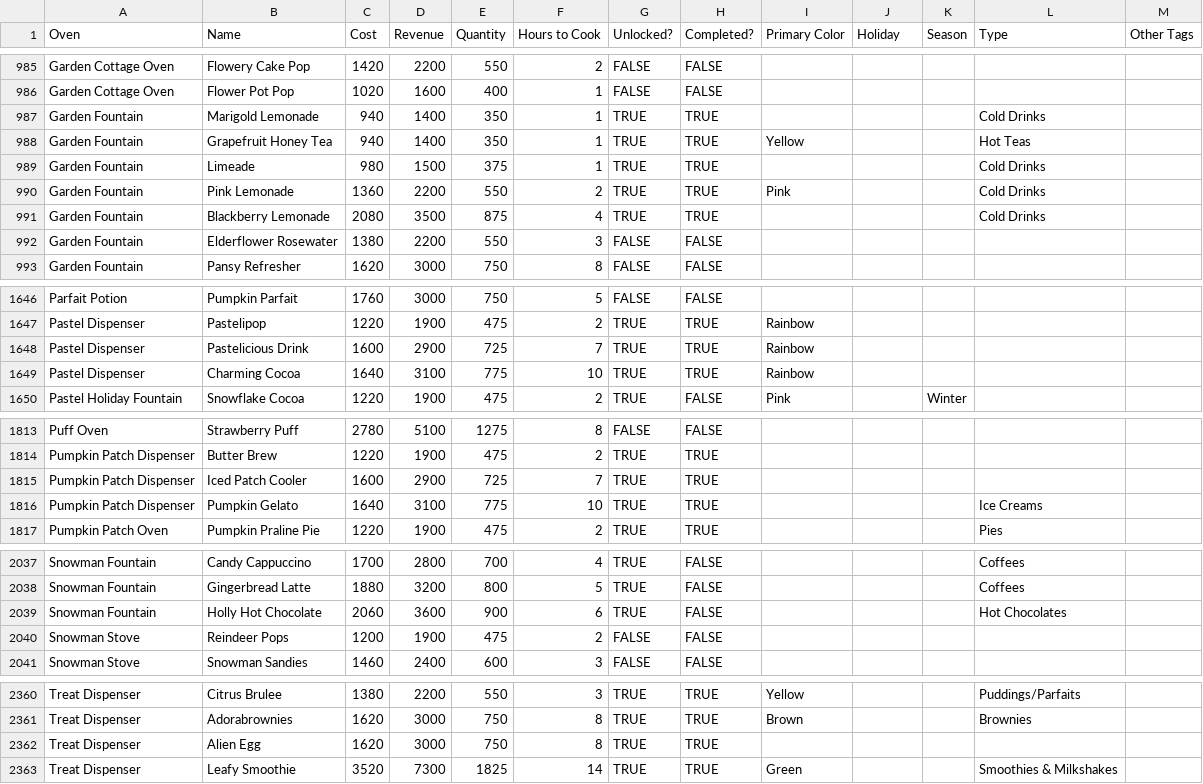
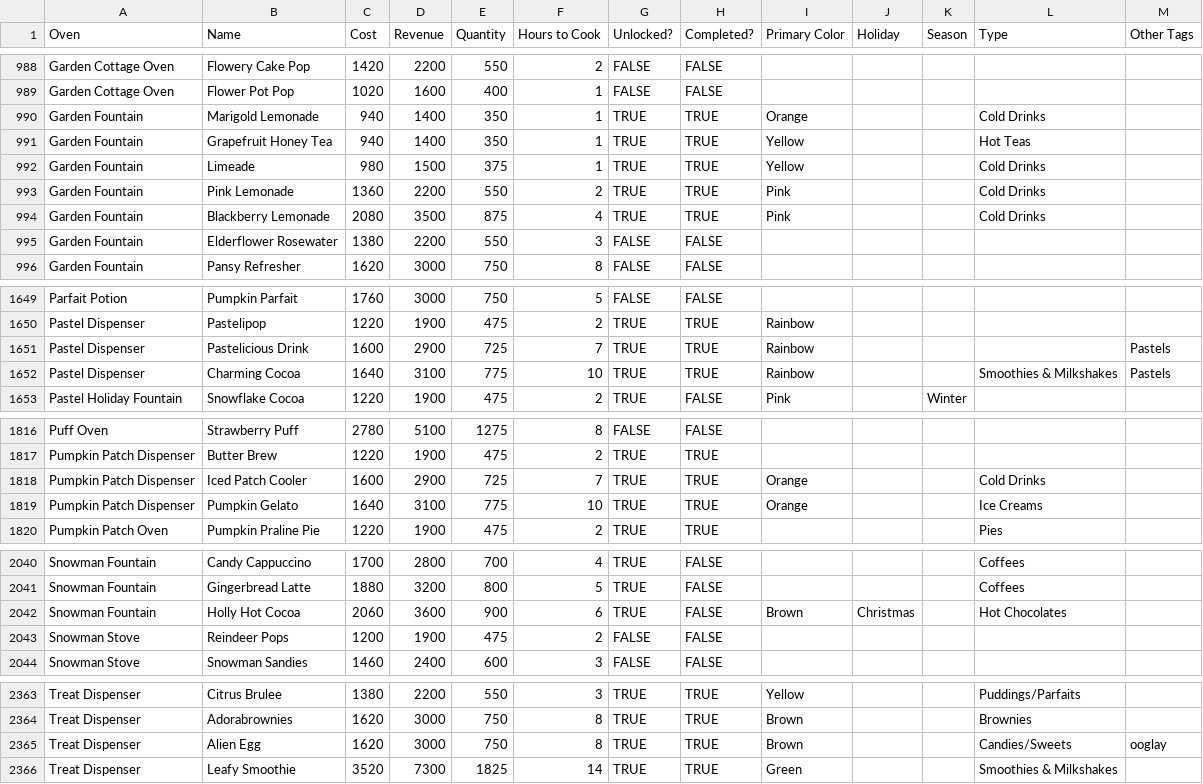
Before and after one commit to patchnpin/bakery_tracker, a CSV file: recipes.csv, drawn as a sheet; only a part is shown, gaps mark what is left out; the diff covers the shown part only.

```diff
--- a/recipes.csv
+++ b/recipes.csv
@@ -986,7 +989,7 @@ Garden Cottage Oven,Flowery Cake Pop,1420,2200,550,2,FALSE,FALSE,,,,,
 Garden Cottage Oven,Flower Pot Pop,1020,1600,400,1,FALSE,FALSE,,,,,
-Garden Fountain,Marigold Lemonade,940,1400,350,1,TRUE,TRUE,,,,Cold Drinks,
+Garden Fountain,Marigold Lemonade,940,1400,350,1,TRUE,TRUE,Orange,,,Cold Drinks,
 Garden Fountain,Grapefruit Honey Tea,940,1400,350,1,TRUE,TRUE,Yellow,,,Hot Teas,
-Garden Fountain,Limeade,980,1500,375,1,TRUE,TRUE,,,,Cold Drinks,
+Garden Fountain,Limeade,980,1500,375,1,TRUE,TRUE,Yellow,,,Cold Drinks,
 Garden Fountain,Pink Lemonade,1360,2200,550,2,TRUE,TRUE,Pink,,,Cold Drinks,
-Garden Fountain,Blackberry Lemonade,2080,3500,875,4,TRUE,TRUE,,,,Cold Drinks,
+Garden Fountain,Blackberry Lemonade,2080,3500,875,4,TRUE,TRUE,Pink,,,Cold Drinks,
 Garden Fountain,Elderflower Rosewater,1380,2200,550,3,FALSE,FALSE,,,,,
@@ -1647,4 +1650,4 @@ Parfait Potion,Pumpkin Parfait,1760,3000,750,5,FALSE,FALSE,,,,,
 Pastel Dispenser,Pastelipop,1220,1900,475,2,TRUE,TRUE,Rainbow,,,,
-Pastel Dispenser,Pastelicious Drink,1600,2900,725,7,TRUE,TRUE,Rainbow,,,,
-Pastel Dispenser,Charming Cocoa,1640,3100,775,10,TRUE,TRUE,Rainbow,,,,
+Pastel Dispenser,Pastelicious Drink,1600,2900,725,7,TRUE,TRUE,Rainbow,,,,Pastels
+Pastel Dispenser,Charming Cocoa,1640,3100,775,10,TRUE,TRUE,Rainbow,,,Smoothies & Milkshakes,Pastels
 Pastel Holiday Fountain,Snowflake Cocoa,1220,1900,475,2,TRUE,FALSE,Pink,,Winter,,
@@ -1814,4 +1817,4 @@ Puff Oven,Strawberry Puff,2780,5100,1275,8,FALSE,FALSE,,,,,
 Pumpkin Patch Dispenser,Butter Brew,1220,1900,475,2,TRUE,TRUE,,,,,
-Pumpkin Patch Dispenser,Iced Patch Cooler,1600,2900,725,7,TRUE,TRUE,,,,,
-Pumpkin Patch Dispenser,Pumpkin Gelato,1640,3100,775,10,TRUE,TRUE,,,,Ice Creams,
+Pumpkin Patch Dispenser,Iced Patch Cooler,1600,2900,725,7,TRUE,TRUE,Orange,,,Cold Drinks,
+Pumpkin Patch Dispenser,Pumpkin Gelato,1640,3100,775,10,TRUE,TRUE,Orange,,,Ice Creams,
 Pumpkin Patch Oven,Pumpkin Praline Pie,1220,1900,475,2,TRUE,TRUE,,,,Pies,
@@ -2038,3 +2041,3 @@ Snowman Fountain,Candy Cappuccino,1700,2800,700,4,TRUE,FALSE,,,,Coffees,
 Snowman Fountain,Gingerbread Latte,1880,3200,800,5,TRUE,FALSE,,,,Coffees,
-Snowman Fountain,Holly Hot Chocolate,2060,3600,900,6,TRUE,FALSE,,,,Hot Chocolates,
+Snowman Fountain,Holly Hot Cocoa,2060,3600,900,6,TRUE,FALSE,Brown,Christmas,,Hot Chocolates,
 Snowman Stove,Reindeer Pops,1200,1900,475,2,FALSE,FALSE,,,,,
@@ -2361,3 +2364,3 @@ Treat Dispenser,Citrus Brulee,1380,2200,550,3,TRUE,TRUE,Yellow,,,Puddings/Parfai
 Treat Dispenser,Adorabrownies,1620,3000,750,8,TRUE,TRUE,Brown,,,Brownies,
-Treat Dispenser,Alien Egg,1620,3000,750,8,TRUE,TRUE,,,,,
+Treat Dispenser,Alien Egg,1620,3000,750,8,TRUE,TRUE,Brown,,,Candies/Sweets,ooglay
 Treat Dispenser,Leafy Smoothie,3520,7300,1825,14,TRUE,TRUE,Green,,,Smoothies & Milkshakes,
```
Also changed, not shown: 3 added rows and 34 edited cells elsewhere in this file, 53 other files.
